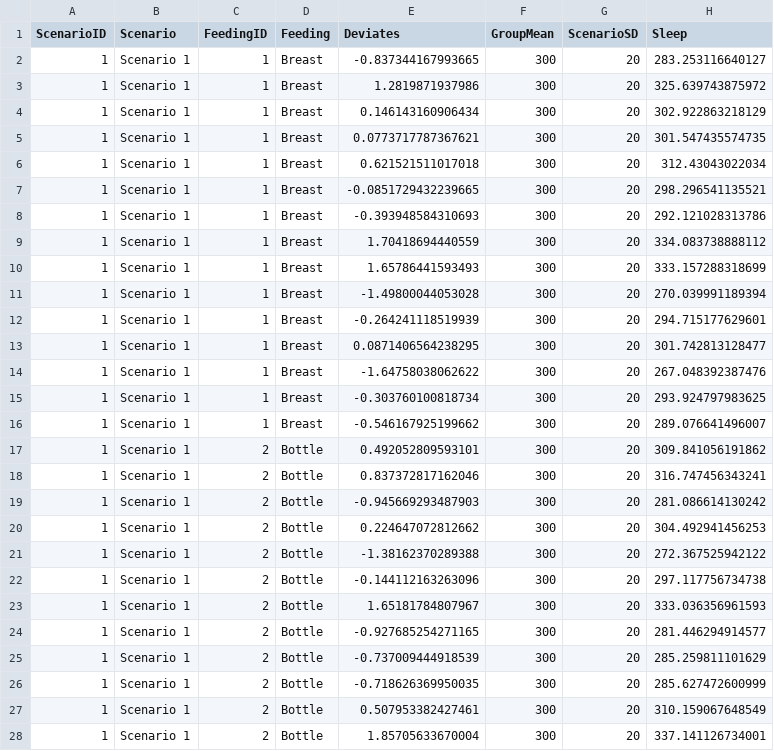
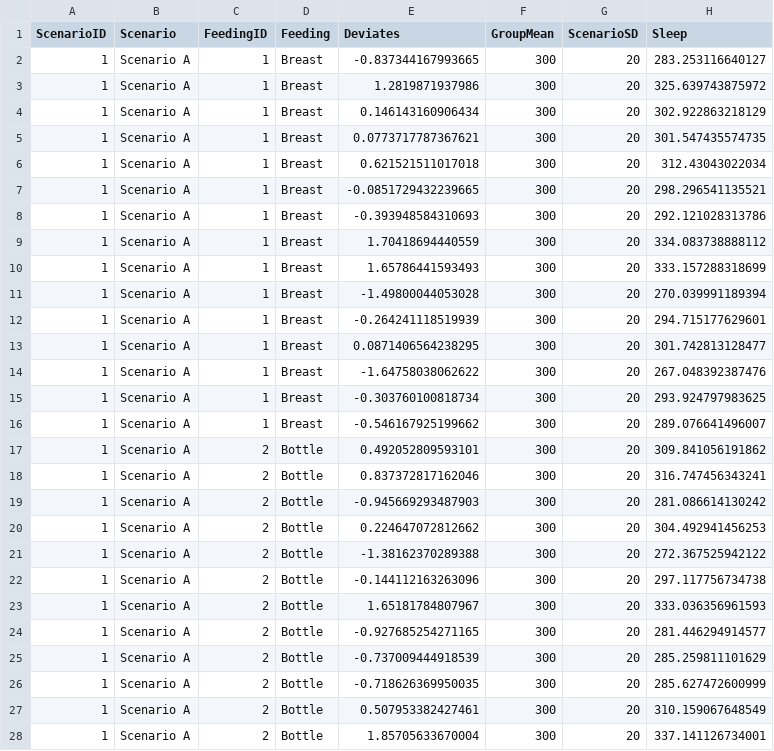
Before and after one commit to OuhscBbmc/DeSheaToothakerIntroStats, a CSV file: Data/Breastfeeding.csv, drawn as a sheet; only a part is shown; the diff covers the shown part only.

```diff
--- a/Data/Breastfeeding.csv
+++ b/Data/Breastfeeding.csv
@@ -1,28 +1,28 @@
 "ScenarioID","Scenario","FeedingID","Feeding","Deviates","GroupMean","ScenarioSD","Sleep"
-1,"Scenario 1",1,"Breast",-0.837344167993665,300,20,283.253116640127
-1,"Scenario 1",1,"Breast",1.2819871937986,300,20,325.639743875972
-1,"Scenario 1",1,"Breast",0.146143160906434,300,20,302.922863218129
-1,"Scenario 1",1,"Breast",0.0773717787367621,300,20,301.547435574735
-1,"Scenario 1",1,"Breast",0.621521511017018,300,20,312.43043022034
-1,"Scenario 1",1,"Breast",-0.0851729432239665,300,20,298.296541135521
-1,"Scenario 1",1,"Breast",-0.393948584310693,300,20,292.121028313786
-1,"Scenario 1",1,"Breast",1.70418694440559,300,20,334.083738888112
-1,"Scenario 1",1,"Breast",1.65786441593493,300,20,333.157288318699
-1,"Scenario 1",1,"Breast",-1.49800044053028,300,20,270.039991189394
-1,"Scenario 1",1,"Breast",-0.264241118519939,300,20,294.715177629601
-1,"Scenario 1",1,"Breast",0.0871406564238295,300,20,301.742813128477
-1,"Scenario 1",1,"Breast",-1.64758038062622,300,20,267.048392387476
-1,"Scenario 1",1,"Breast",-0.303760100818734,300,20,293.924797983625
-1,"Scenario 1",1,"Breast",-0.546167925199662,300,20,289.076641496007
-1,"Scenario 1",2,"Bottle",0.492052809593101,300,20,309.841056191862
-1,"Scenario 1",2,"Bottle",0.837372817162046,300,20,316.747456343241
-1,"Scenario 1",2,"Bottle",-0.945669293487903,300,20,281.086614130242
-1,"Scenario 1",2,"Bottle",0.224647072812662,300,20,304.492941456253
-1,"Scenario 1",2,"Bottle",-1.38162370289388,300,20,272.367525942122
-1,"Scenario 1",2,"Bottle",-0.144112163263096,300,20,297.117756734738
-1,"Scenario 1",2,"Bottle",1.65181784807967,300,20,333.036356961593
-1,"Scenario 1",2,"Bottle",-0.927685254271165,300,20,281.446294914577
-1,"Scenario 1",2,"Bottle",-0.737009444918539,300,20,285.259811101629
-1,"Scenario 1",2,"Bottle",-0.718626369950035,300,20,285.627472600999
-1,"Scenario 1",2,"Bottle",0.507953382427461,300,20,310.159067648549
-1,"Scenario 1",2,"Bottle",1.85705633670004,300,20,337.141126734001
+1,"Scenario A",1,"Breast",-0.837344167993665,300,20,283.253116640127
+1,"Scenario A",1,"Breast",1.2819871937986,300,20,325.639743875972
+1,"Scenario A",1,"Breast",0.146143160906434,300,20,302.922863218129
+1,"Scenario A",1,"Breast",0.0773717787367621,300,20,301.547435574735
+1,"Scenario A",1,"Breast",0.621521511017018,300,20,312.43043022034
+1,"Scenario A",1,"Breast",-0.0851729432239665,300,20,298.296541135521
+1,"Scenario A",1,"Breast",-0.393948584310693,300,20,292.121028313786
+1,"Scenario A",1,"Breast",1.70418694440559,300,20,334.083738888112
+1,"Scenario A",1,"Breast",1.65786441593493,300,20,333.157288318699
+1,"Scenario A",1,"Breast",-1.49800044053028,300,20,270.039991189394
+1,"Scenario A",1,"Breast",-0.264241118519939,300,20,294.715177629601
+1,"Scenario A",1,"Breast",0.0871406564238295,300,20,301.742813128477
+1,"Scenario A",1,"Breast",-1.64758038062622,300,20,267.048392387476
+1,"Scenario A",1,"Breast",-0.303760100818734,300,20,293.924797983625
+1,"Scenario A",1,"Breast",-0.546167925199662,300,20,289.076641496007
+1,"Scenario A",2,"Bottle",0.492052809593101,300,20,309.841056191862
+1,"Scenario A",2,"Bottle",0.837372817162046,300,20,316.747456343241
+1,"Scenario A",2,"Bottle",-0.945669293487903,300,20,281.086614130242
+1,"Scenario A",2,"Bottle",0.224647072812662,300,20,304.492941456253
+1,"Scenario A",2,"Bottle",-1.38162370289388,300,20,272.367525942122
+1,"Scenario A",2,"Bottle",-0.144112163263096,300,20,297.117756734738
+1,"Scenario A",2,"Bottle",1.65181784807967,300,20,333.036356961593
+1,"Scenario A",2,"Bottle",-0.927685254271165,300,20,281.446294914577
+1,"Scenario A",2,"Bottle",-0.737009444918539,300,20,285.259811101629
+1,"Scenario A",2,"Bottle",-0.718626369950035,300,20,285.627472600999
+1,"Scenario A",2,"Bottle",0.507953382427461,300,20,310.159067648549
+1,"Scenario A",2,"Bottle",1.85705633670004,300,20,337.141126734001
```
Also changed, not shown: 108 edited cells elsewhere in this file, 21 other files.
